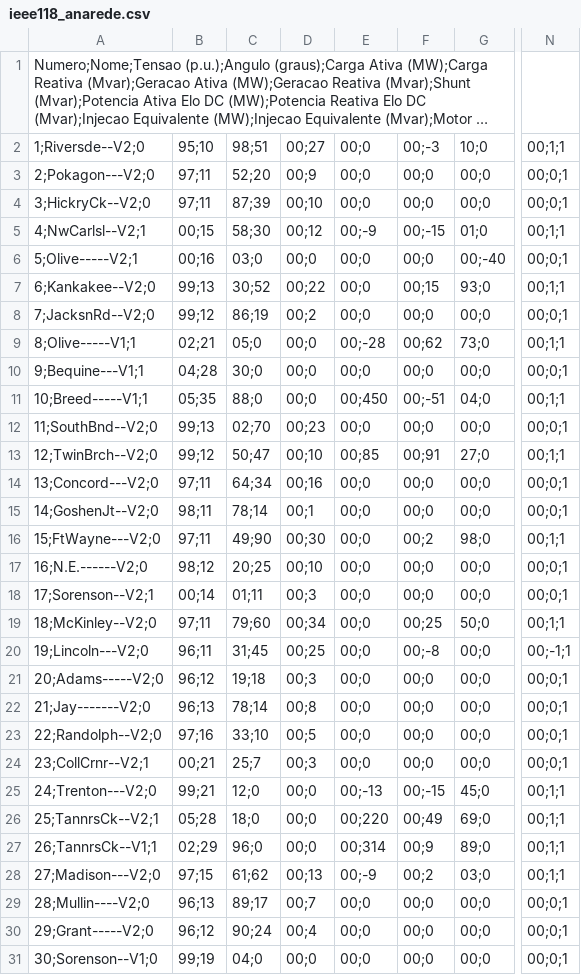
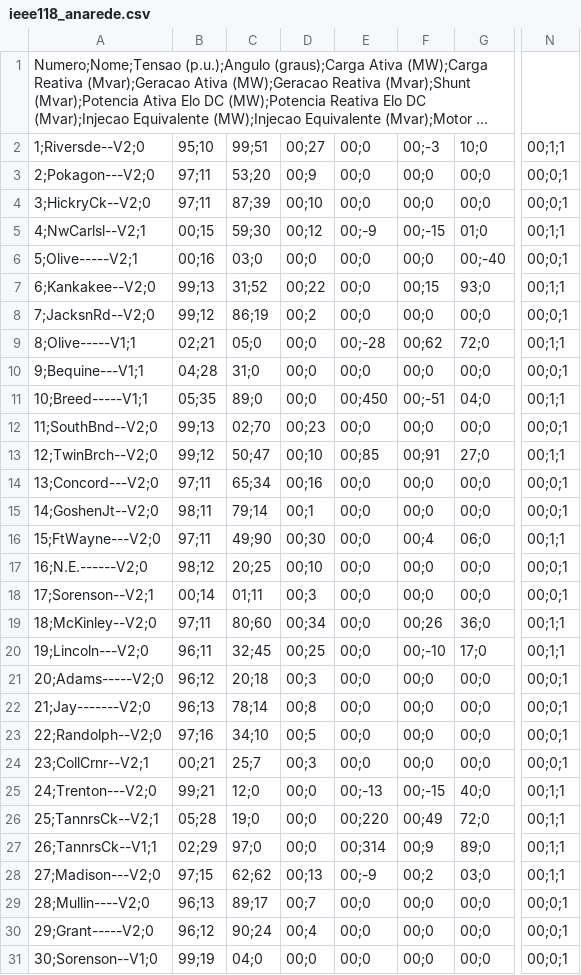
Before and after one commit to joaodeininger/pandapower-anarede-integration, a CSV file: resultados/ieee118_anarede.csv, drawn as a sheet; only a part is shown, gaps mark what is left out; long unchanged cells end in …; the diff covers the shown part only; the diff names each change by its address in the sheet, - before the commit and + after, or states it on an @@ line.

```diff
--- a/resultados/ieee118_anarede.csv
+++ b/resultados/ieee118_anarede.csv
-C2: 98;51
+C2: 99;51
-C3: 52;20
+C3: 53;20
-C5: 58;30
+C5: 59;30
-C7: 30;52
+C7: 31;52
-G9: 73;0
+G9: 72;0
-C10: 30;0
+C10: 31;0
-C11: 88;0
+C11: 89;0
-C14: 64;34
+C14: 65;34
-C15: 78;14
+C15: 79;14
-F16: 00;2
+F16: 00;4
-G16: 98;0
+G16: 06;0
-C19: 79;60
+C19: 80;60
-F19: 00;25
+F19: 00;26
-G19: 50;0
+G19: 36;0
-C20: 31;45
+C20: 32;45
-F20: 00;-8
+F20: 00;-10
-G20: 00;0
+G20: 17;0
-N20: 00;-1;1
+N20: 00;1;1
-C21: 19;18
+C21: 20;18
-C23: 33;10
+C23: 34;10
-G25: 45;0
+G25: 40;0
-C26: 18;0
+C26: 19;0
-G26: 69;0
+G26: 72;0
-C27: 96;0
+C27: 97;0
-C28: 61;62
+C28: 62;62
```
Also changed, not shown: 37 edited cells elsewhere in this file, erros/resultado_comparacao118.csv, resultados/ieee118_pandapower.csv, 12 other files.
